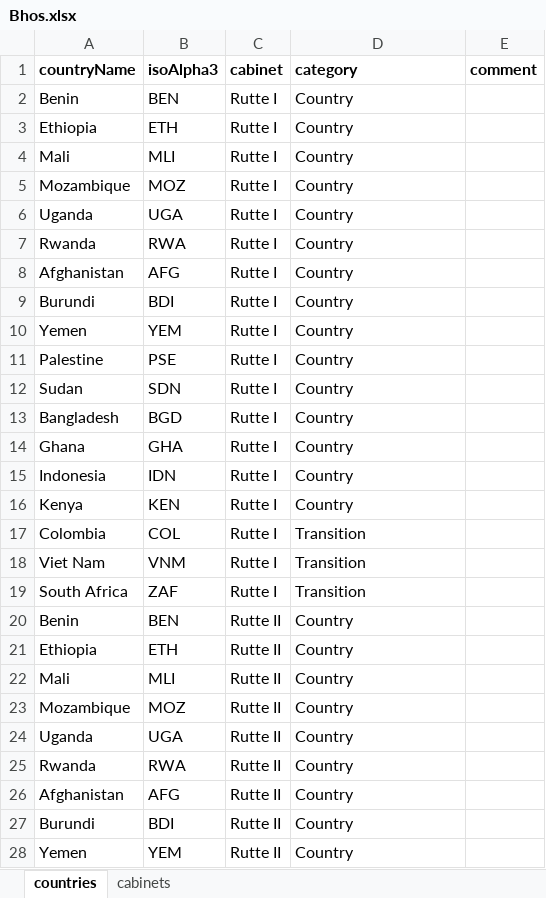
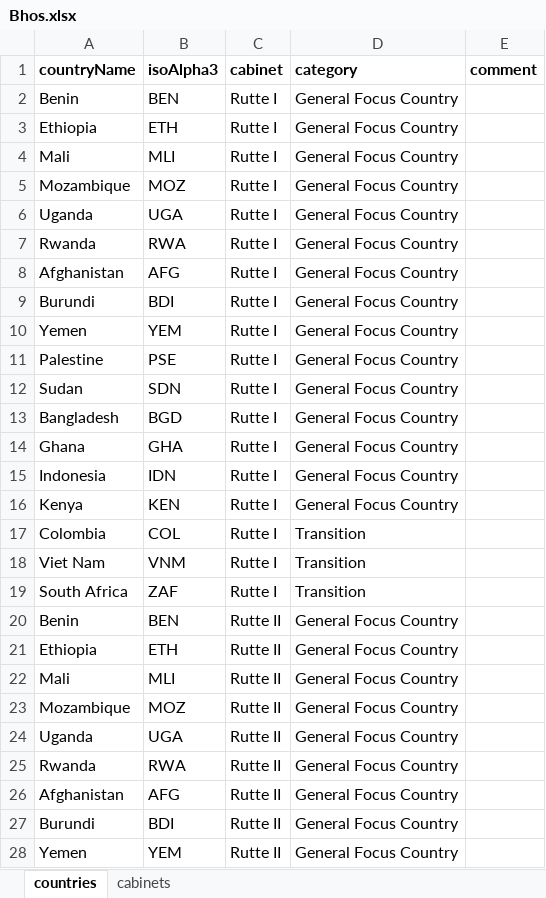
Before and after one commit to jakoblistabarth/itc-atlas, an Excel workbook: data/static/Bhos.xlsx, sheet countries, drawn as a sheet; only a part is shown; values as stored, in another font and other column widths than the file's, no borders; the diff covers the shown part only; the diff names each change by its address in the sheet, - before the commit and + after, or states it on an @@ line.

```diff
--- a/data/static/Bhos.xlsx (sheet countries)
+++ b/data/static/Bhos.xlsx (sheet countries)
-D2:D16 (category): Country
+D2:D16 (category): General Focus Country
-D20:D28 (category): Country
+D20:D28 (category): General Focus Country
```
Also changed, not shown: 49 edited cells elsewhere in this sheet, 2 other files.
